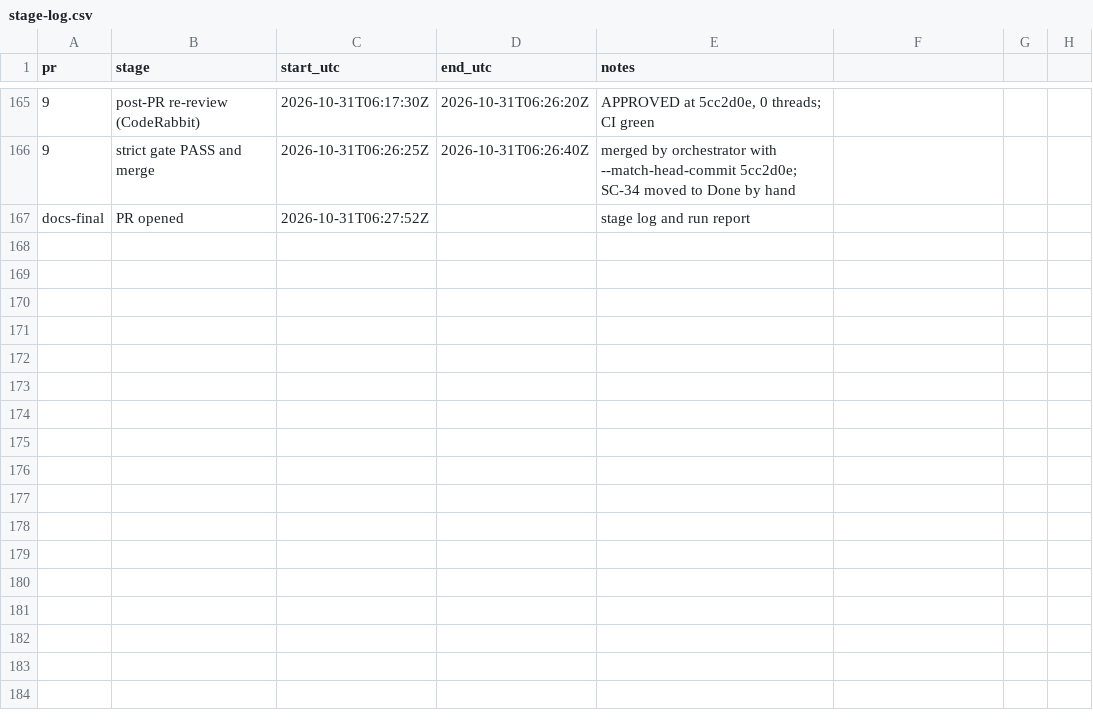
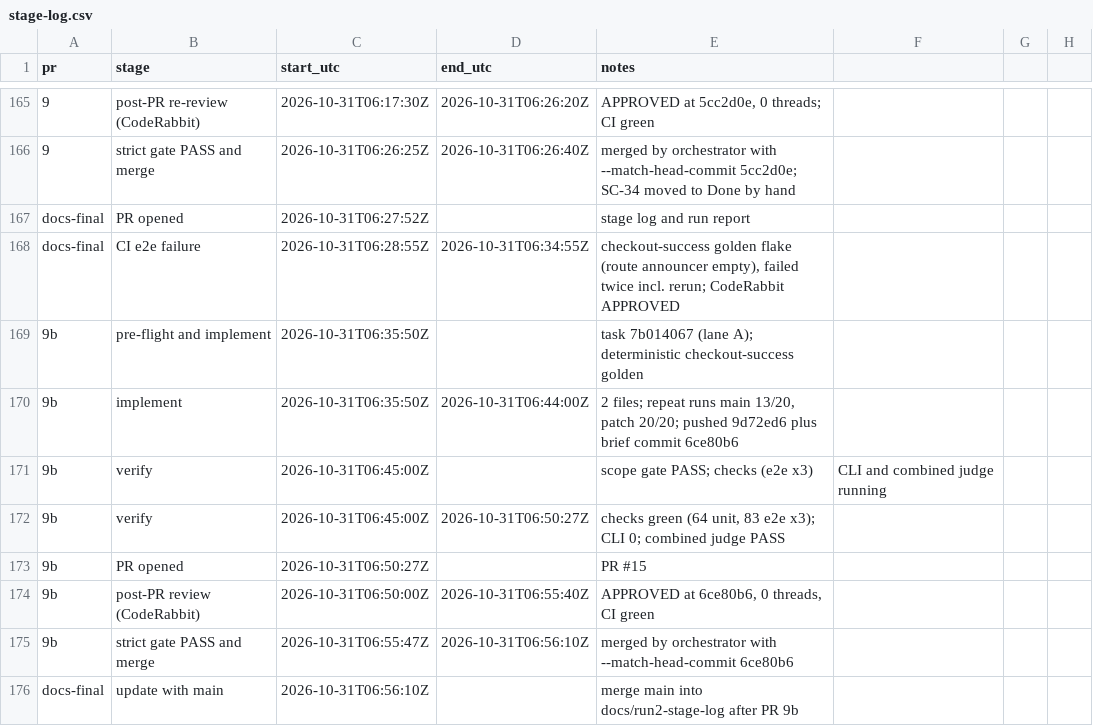
Before and after one commit to coderabbit-demo/mmani-shopping-cart-speckit, a CSV file: docs/stage-log.csv, drawn as a sheet; only a part is shown, gaps mark what is left out; the diff names each change by its address in the sheet, - before the commit and + after, or states it on an @@ line.

Commit message:
docs: stage log through PR 9b

```diff
--- a/docs/stage-log.csv
+++ b/docs/stage-log.csv
+row 168: docs-final | CI e2e failure | 2026-10-31T06:28:55Z | 2026-10-31T06:34:55Z | checkout-success golden flake (route announcer empty), failed twice incl. rerun; CodeRabbit APPROVED
+row 169: 9b | pre-flight and implement | 2026-10-31T06:35:50Z |  | task 7b014067 (lane A); deterministic checkout-success golden
+row 170: 9b | implement | 2026-10-31T06:35:50Z | 2026-10-31T06:44:00Z | 2 files; repeat runs main 13/20, patch 20/20; pushed 9d72ed6 plus brief commit 6ce80b6
+row 171: 9b | verify | 2026-10-31T06:45:00Z |  | scope gate PASS; checks (e2e x3) | CLI and combined judge running
+row 172: 9b | verify | 2026-10-31T06:45:00Z | 2026-10-31T06:50:27Z | checks green (64 unit, 83 e2e x3); CLI 0; combined judge PASS
+row 173: 9b | PR opened | 2026-10-31T06:50:27Z |  | PR #15
+row 174: 9b | post-PR review (CodeRabbit) | 2026-10-31T06:50:00Z | 2026-10-31T06:55:40Z | APPROVED at 6ce80b6, 0 threads, CI green
+row 175: 9b | strict gate PASS and merge | 2026-10-31T06:55:47Z | 2026-10-31T06:56:10Z | merged by orchestrator with --match-head-commit 6ce80b6
+row 176: docs-final | update with main | 2026-10-31T06:56:10Z |  | merge main into docs/run2-stage-log after PR 9b
```
